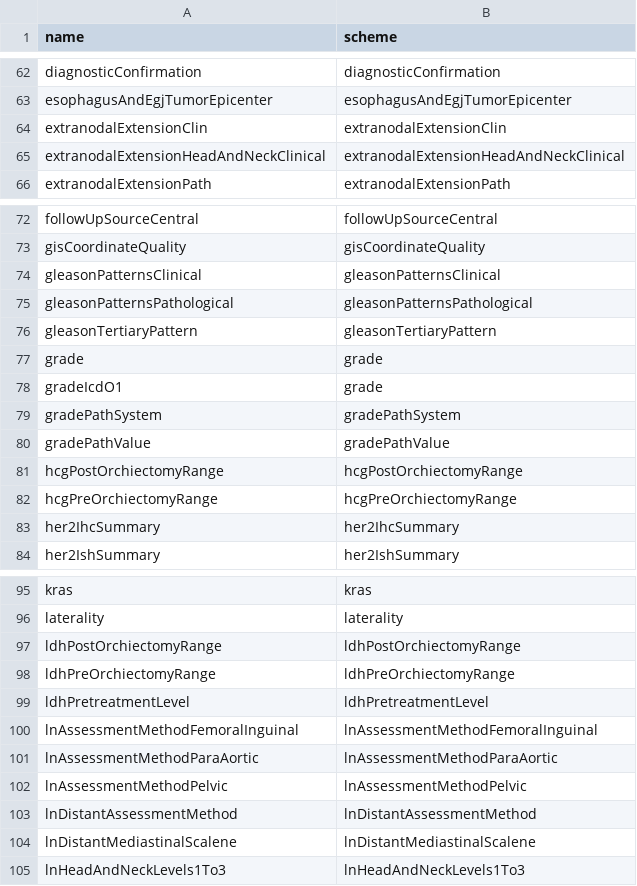
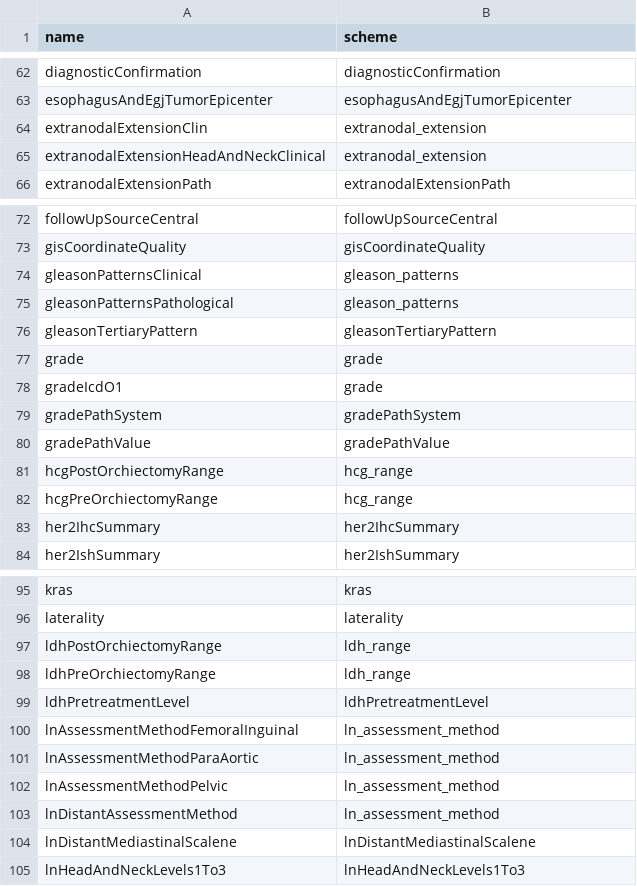
Before and after one commit to WerthPADOH/naaccr, a CSV file: data-raw/field_code_scheme.csv, drawn as a sheet; only a part is shown, gaps mark what is left out.

Commit message:
Add a bunch of code schemes for version 18

```diff
--- a/data-raw/field_code_scheme.csv
+++ b/data-raw/field_code_scheme.csv
@@ -63,4 +63,4 @@ diagnosticConfirmation,diagnosticConfirmation
 esophagusAndEgjTumorEpicenter,esophagusAndEgjTumorEpicenter
-extranodalExtensionClin,extranodalExtensionClin
-extranodalExtensionHeadAndNeckClinical,extranodalExtensionHeadAndNeckClinical
+extranodalExtensionClin,extranodal_extension
+extranodalExtensionHeadAndNeckClinical,extranodal_extension
 extranodalExtensionPath,extranodalExtensionPath
@@ -73,4 +73,4 @@ followUpSourceCentral,followUpSourceCentral
 gisCoordinateQuality,gisCoordinateQuality
-gleasonPatternsClinical,gleasonPatternsClinical
-gleasonPatternsPathological,gleasonPatternsPathological
+gleasonPatternsClinical,gleason_patterns
+gleasonPatternsPathological,gleason_patterns
 gleasonTertiaryPattern,gleasonTertiaryPattern
@@ -80,4 +80,4 @@ gradePathSystem,gradePathSystem
 gradePathValue,gradePathValue
-hcgPostOrchiectomyRange,hcgPostOrchiectomyRange
-hcgPreOrchiectomyRange,hcgPreOrchiectomyRange
+hcgPostOrchiectomyRange,hcg_range
+hcgPreOrchiectomyRange,hcg_range
 her2IhcSummary,her2IhcSummary
@@ -96,9 +96,9 @@ kras,kras
 laterality,laterality
-ldhPostOrchiectomyRange,ldhPostOrchiectomyRange
-ldhPreOrchiectomyRange,ldhPreOrchiectomyRange
+ldhPostOrchiectomyRange,ldh_range
+ldhPreOrchiectomyRange,ldh_range
 ldhPretreatmentLevel,ldhPretreatmentLevel
-lnAssessmentMethodFemoralInguinal,lnAssessmentMethodFemoralInguinal
-lnAssessmentMethodParaAortic,lnAssessmentMethodParaAortic
-lnAssessmentMethodPelvic,lnAssessmentMethodPelvic
-lnDistantAssessmentMethod,lnDistantAssessmentMethod
+lnAssessmentMethodFemoralInguinal,ln_assessment_method
+lnAssessmentMethodParaAortic,ln_assessment_method
+lnAssessmentMethodPelvic,ln_assessment_method
+lnDistantAssessmentMethod,ln_assessment_method
 lnDistantMediastinalScalene,lnDistantMediastinalScalene
```
Also changed, not shown: 37 other files.
